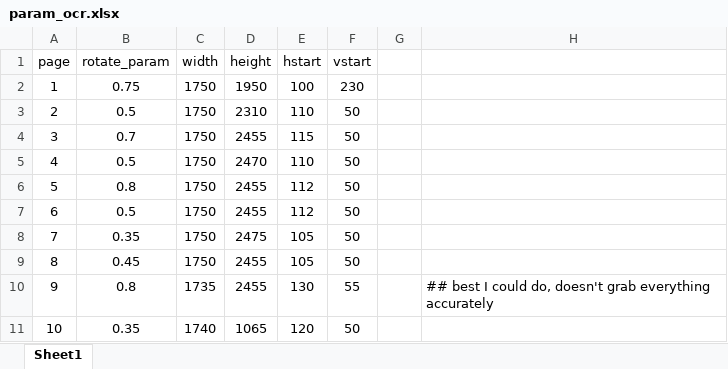
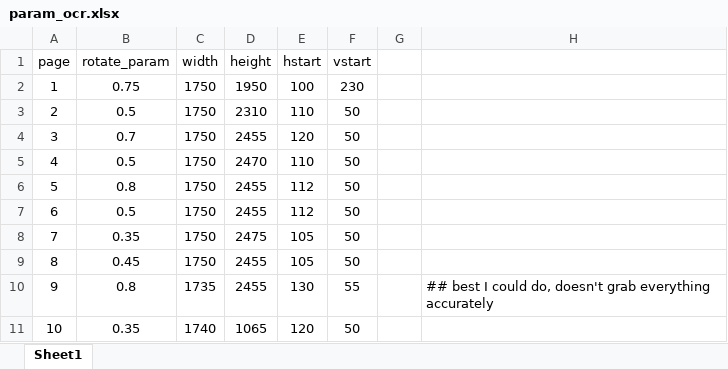
Before and after one commit to jspgr33n/QTM-Research, an Excel workbook: QTM 499R/pakistan_df/param/param_ocr.xlsx, sheet Sheet1, drawn as a sheet; values as stored, in another font and other column widths than the file's, no borders; the diff names each change by its address in the sheet, - before the commit and + after, or states it on an @@ line.

```diff
--- a/QTM 499R/pakistan_df/param/param_ocr.xlsx (sheet Sheet1)
+++ b/QTM 499R/pakistan_df/param/param_ocr.xlsx (sheet Sheet1)
-E4 (hstart): 115
+E4 (hstart): 120
```
Also changed, not shown: 11 other files.
